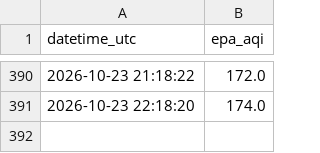
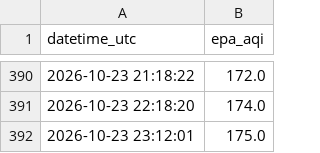
Before and after one commit to talha-64/AQI_Predictor, a CSV file: predictions/recent_history.csv, drawn as a sheet; only a part is shown, gaps mark what is left out.

```diff
--- a/predictions/recent_history.csv
+++ b/predictions/recent_history.csv
@@ -391 +391,2 @@ datetime_utc,epa_aqi
 2026-10-23 22:18:20,174.0
+2026-10-23 23:12:01,175.0
```
Also changed, not shown: 1 other file.
